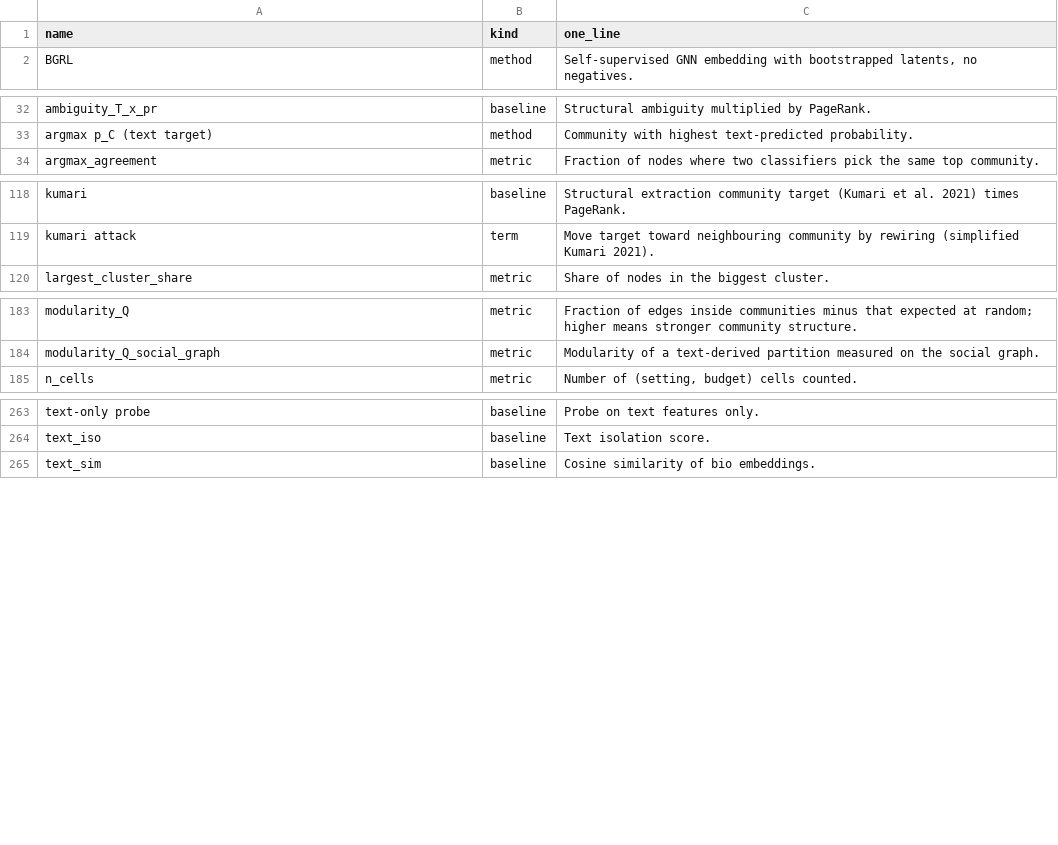
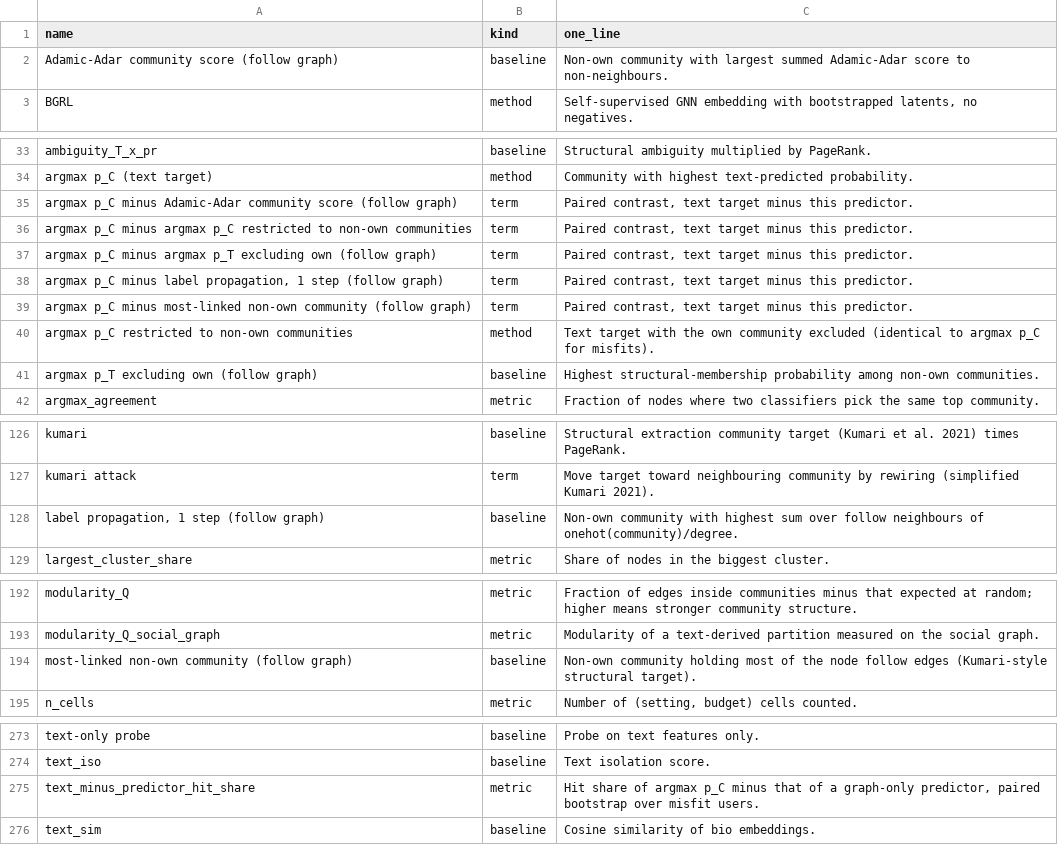
Before and after one commit to rgabhi2526/misinfoprop, a CSV file: final_results/metrics_glossary.csv, drawn as a sheet; only a part is shown, gaps mark what is left out; the diff names each change by its address in the sheet, - before the commit and + after, or states it on an @@ line.

Commit message:
E17: add graph-only target predictors (most-linked, label prop, Adamic-Adar)

```diff
--- a/final_results/metrics_glossary.csv
+++ b/final_results/metrics_glossary.csv
+row 2: Adamic-Adar community score (follow graph) | baseline | Non-own community with largest summed Adamic-Adar score to non-neighbours.
+row 35: argmax p_C minus Adamic-Adar community score (follow graph) | term | Paired contrast, text target minus this predictor.
+row 36: argmax p_C minus argmax p_C restricted to non-own communities | term | Paired contrast, text target minus this predictor.
+row 37: argmax p_C minus argmax p_T excluding own (follow graph) | term | Paired contrast, text target minus this predictor.
+row 38: argmax p_C minus label propagation, 1 step (follow graph) | term | Paired contrast, text target minus this predictor.
+row 39: argmax p_C minus most-linked non-own community (follow graph) | term | Paired contrast, text target minus this predictor.
+row 40: argmax p_C restricted to non-own communities | method | Text target with the own community excluded (identical to argmax p_C for misfits).
+row 41: argmax p_T excluding own (follow graph) | baseline | Highest structural-membership probability among non-own communities.
+row 128: label propagation, 1 step (follow graph) | baseline | Non-own community with highest sum over follow neighbours of onehot(community)/degree.
+row 194: most-linked non-own community (follow graph) | baseline | Non-own community holding most of the node follow edges (Kumari-style structural target).
+row 275: text_minus_predictor_hit_share | metric | Hit share of argmax p_C minus that of a graph-only predictor, paired bootstrap over misfit users.
```
Also changed, not shown: final_results/results_summary.csv, 6 other files.
